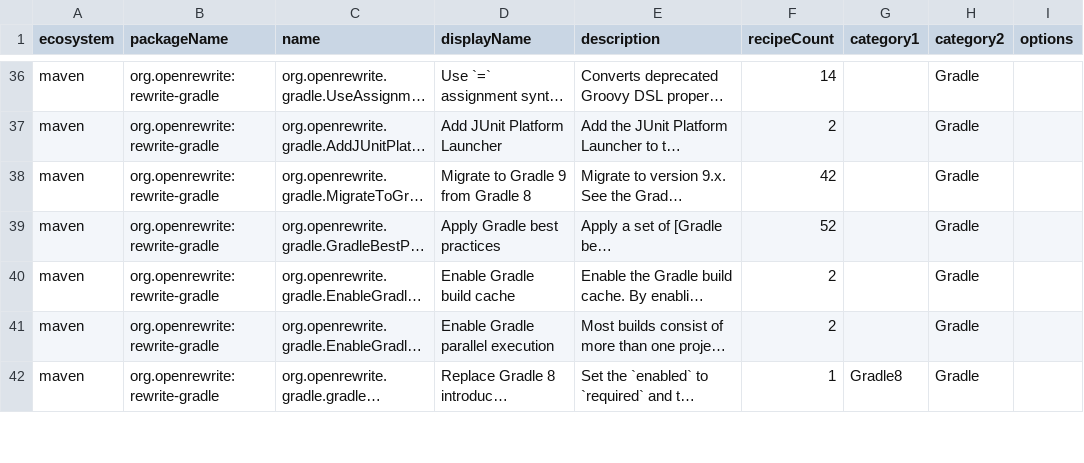
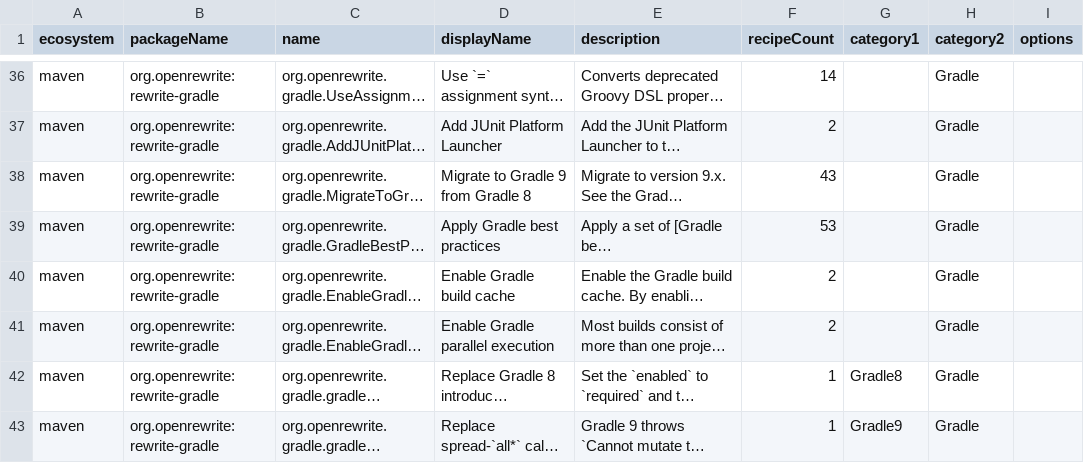
Before and after one commit to openrewrite/rewrite, a CSV file: rewrite-gradle/src/main/resources/META-INF/rewrite/recipes.csv, drawn as a sheet; only a part is shown, gaps mark what is left out; long unchanged cells end in …; the diff covers the shown part only; the diff names each change by its address in the sheet, - before the commit and + after, or states it on an @@ line.

Commit message:
Regenerate rewrite-gradle recipes.csv
Picks up the new UseVersionClosure recipe and updated descriptions/counts
for the Gradle 9 recipe set.

```diff
--- a/rewrite-gradle/src/main/resources/META-INF/rewrite/recipes.csv
+++ b/rewrite-gradle/src/main/resources/META-INF/rewrite/recipes.csv
-F38 (recipeCount): 42
+F38 (recipeCount): 43
-F39 (recipeCount): 52
+F39 (recipeCount): 53
@@ row 46 moved to row 43: maven @@
```
Also changed, not shown: 1 added row and 2 edited cells elsewhere in this file.
